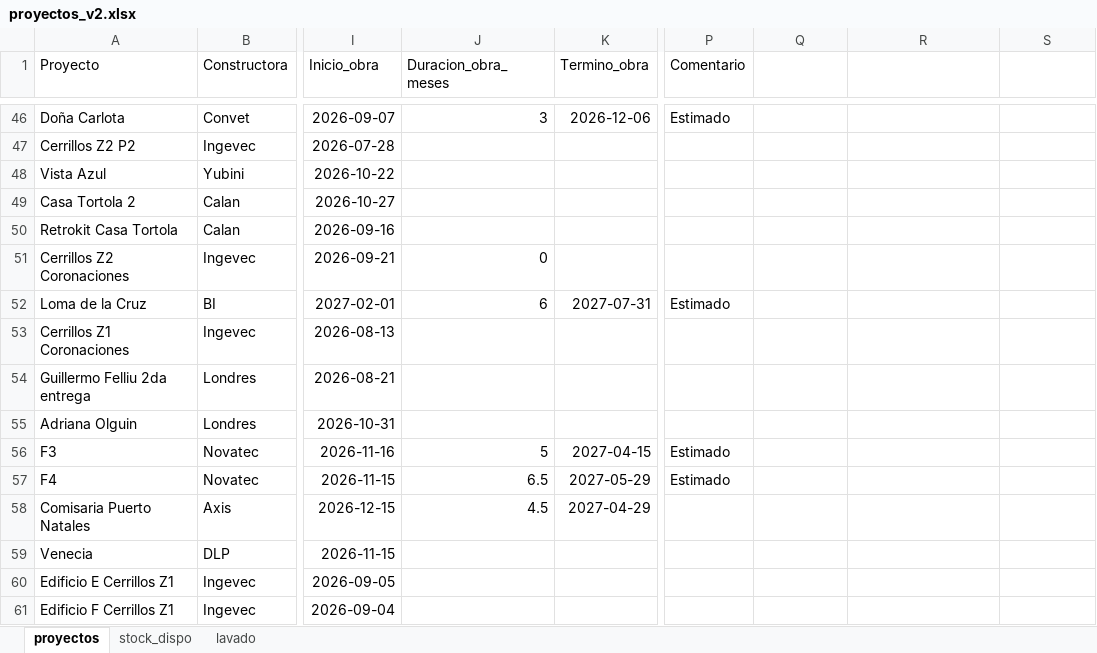
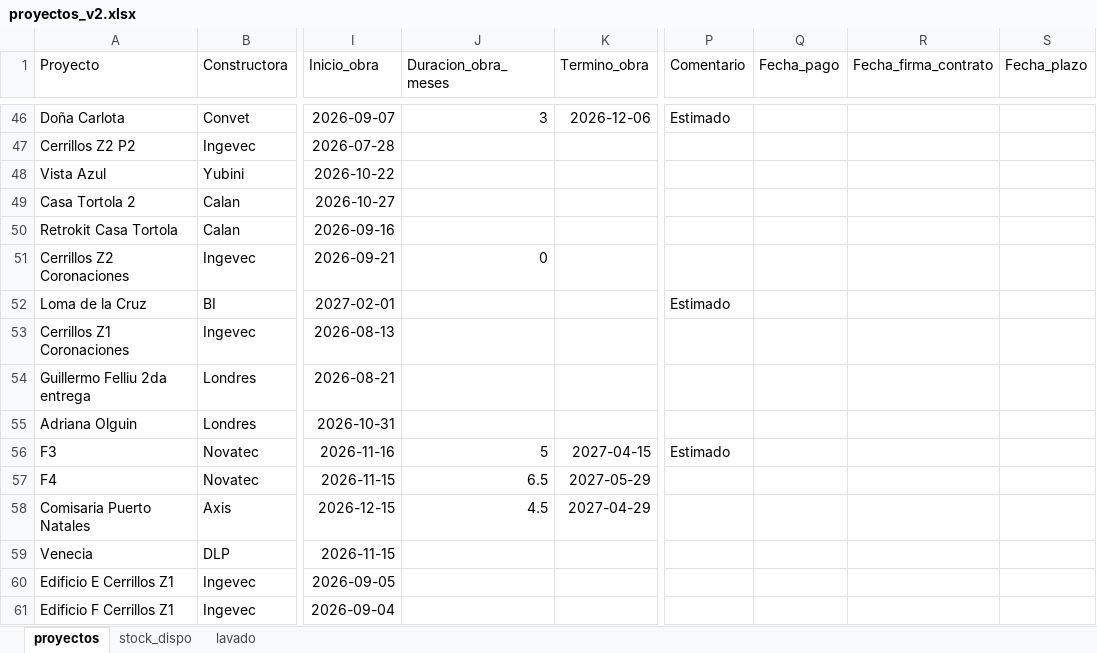
Before and after one commit to c-izquierdo/Produccion, an Excel workbook: proyectos_v2.xlsx, sheet proyectos, drawn as a sheet; only a part is shown, gaps mark what is left out; values as stored, in another font and other column widths than the file's, no borders; the diff covers the shown part only; the diff names each change by its address in the sheet, - before the commit and + after, or states it on an @@ line.

Commit message:
Actualización de datos desde Streamlit

```diff
--- a/proyectos_v2.xlsx (sheet proyectos)
+++ b/proyectos_v2.xlsx (sheet proyectos)
-Q1: (empty)
+Q1: Fecha_pago
-R1: (empty)
+R1: Fecha_firma_contrato
-S1: (empty)
+S1: Fecha_plazo
-J52 (Duracion_obra_meses): 6
+J52 (Duracion_obra_meses): (empty)
-K52 (Termino_obra): 2027-07-31
+K52 (Termino_obra): (empty)
-P57 (Comentario): Estimado
+P57 (Comentario): (empty)
```
Also changed, not shown: 1 removed row and 21 edited cells elsewhere in this sheet.
